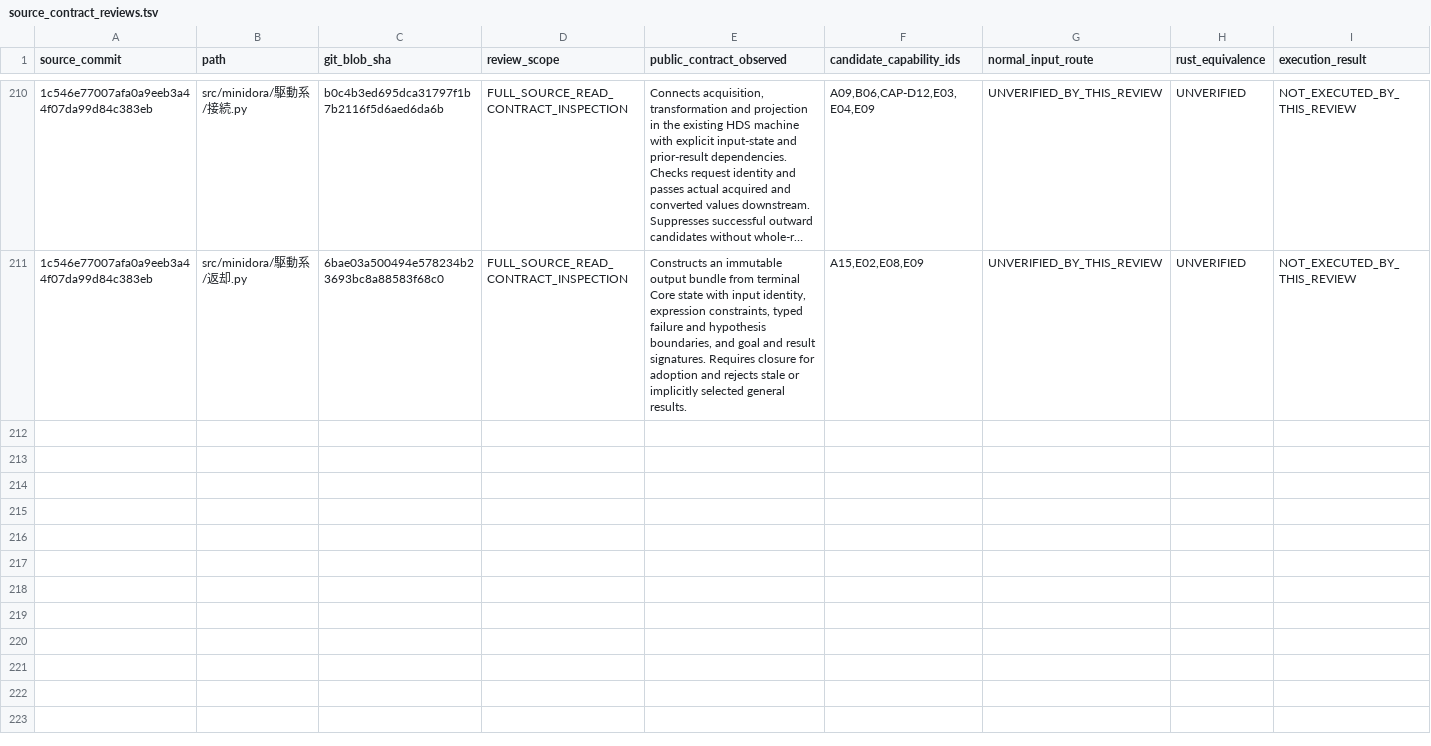
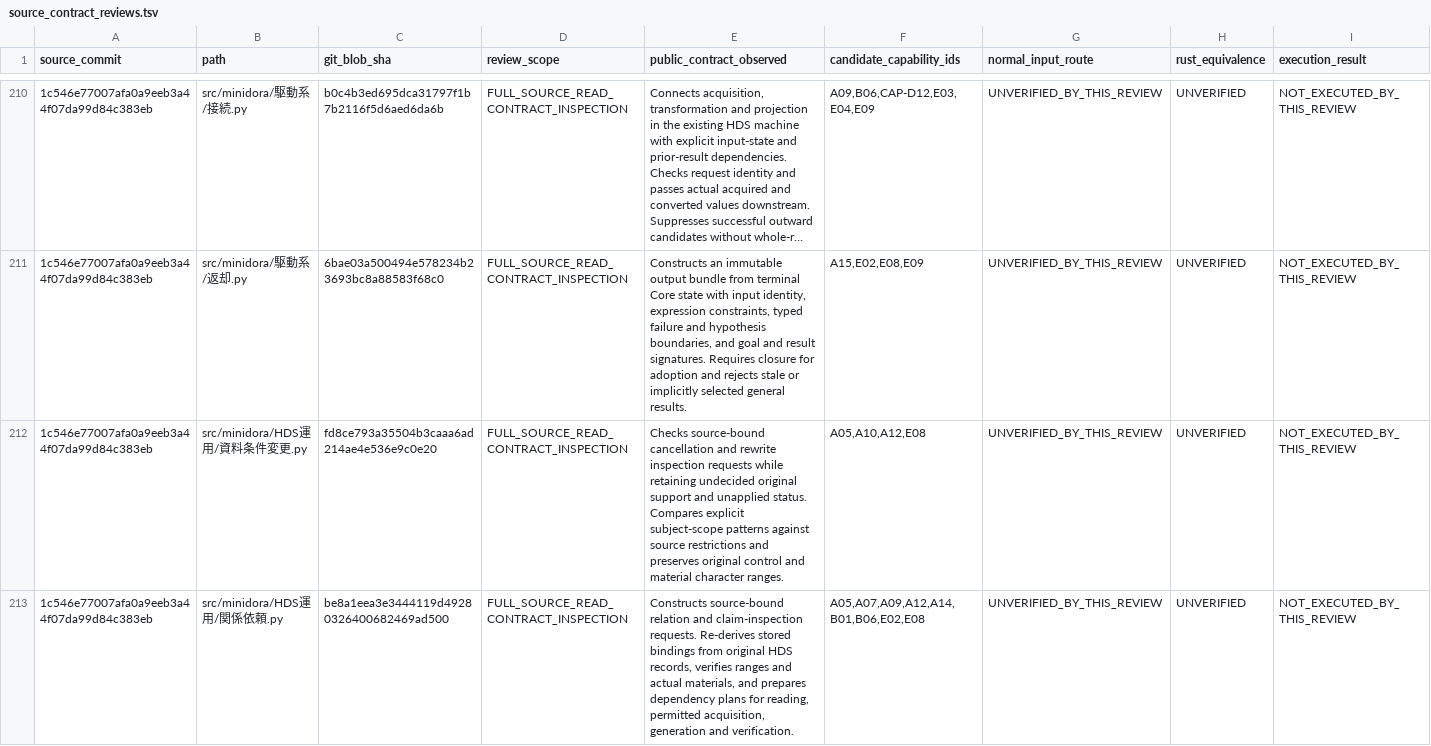
Before and after one commit to gatchimuchio/MINIDORA-BETA, a TSV file: rust/audit/source_contract_reviews.tsv, drawn as a sheet; only a part is shown, gaps mark what is left out; long unchanged cells end in …; rows hold the shown columns only; the diff covers the shown part only; the diff names each change by its address in the sheet, - before the commit and + after, or states it on an @@ line.

```diff
--- a/rust/audit/source_contract_reviews.tsv
+++ b/rust/audit/source_contract_reviews.tsv
+row 212: 1c546e77007afa0a9eeb3a44f07da99d84c383eb | src/minidora/HDS運用/資料条件変更.py | fd8ce793a35504b3caaa6ad214ae4e536e9c0e20 | FULL_SOURCE_READ_CONTRACT_INSPECTION | Checks source-bound cancellation and rewrite inspection requests while retaining undecided original support and unapplied status. Compares explicit subject-scope patterns against source restrictions and preserves original control and material character ranges. | A05,A10,A12,E08 | UNVERIFIED_BY_THIS_REVIEW | UNVERIFIED | NOT_EXECUTED_BY_THIS_REVIEW
+row 213: 1c546e77007afa0a9eeb3a44f07da99d84c383eb | src/minidora/HDS運用/関係依頼.py | be8a1eea3e3444119d49280326400682469ad500 | FULL_SOURCE_READ_CONTRACT_INSPECTION | Constructs source-bound relation and claim-inspection requests. Re-derives stored bindings from original HDS records, verifies ranges and actual materials, and prepares dependency plans for reading, permitted acquisition, generation and verification. | A05,A07,A09,A12,A14,B01,B06,E02,E08 | UNVERIFIED_BY_THIS_REVIEW | UNVERIFIED | NOT_EXECUTED_BY_THIS_REVIEW
```
Also changed, not shown: 2 added rows elsewhere in this file, rust/audit/requirements.tsv, 6 other files.
